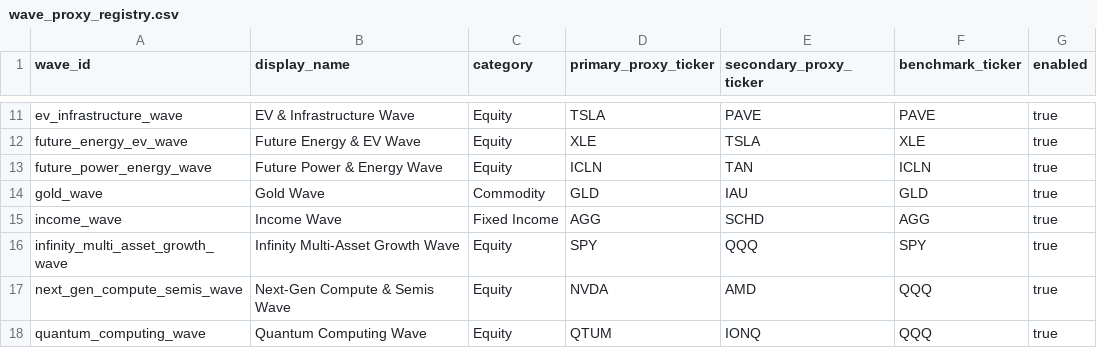
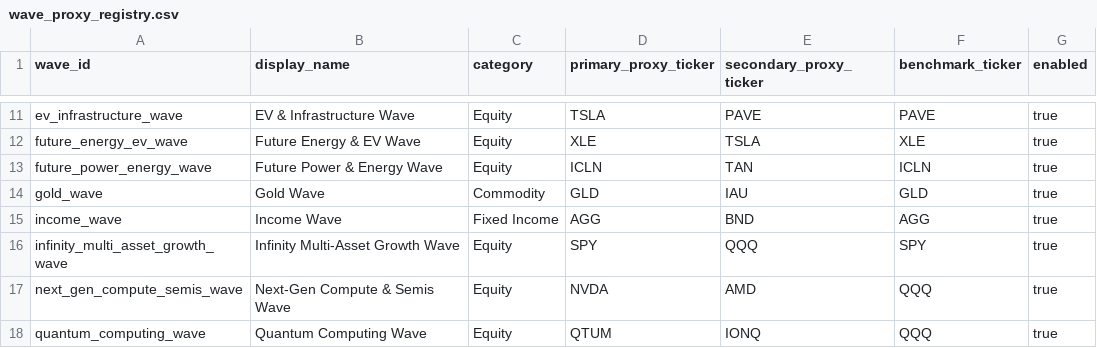
Before and after one commit to jasonheldman-creator/Waves-Simple, a CSV file: config/wave_proxy_registry.csv, drawn as a sheet; only a part is shown, gaps mark what is left out.

```diff
--- a/config/wave_proxy_registry.csv
+++ b/config/wave_proxy_registry.csv
@@ -14,3 +14,3 @@ future_power_energy_wave,Future Power & Energy Wave,Equity,ICLN,TAN,ICLN,true
 gold_wave,Gold Wave,Commodity,GLD,IAU,GLD,true
-income_wave,Income Wave,Fixed Income,AGG,SCHD,AGG,true
+income_wave,Income Wave,Fixed Income,AGG,BND,AGG,true
 infinity_multi_asset_growth_wave,Infinity Multi-Asset Growth Wave,Equity,SPY,QQQ,SPY,true
```
